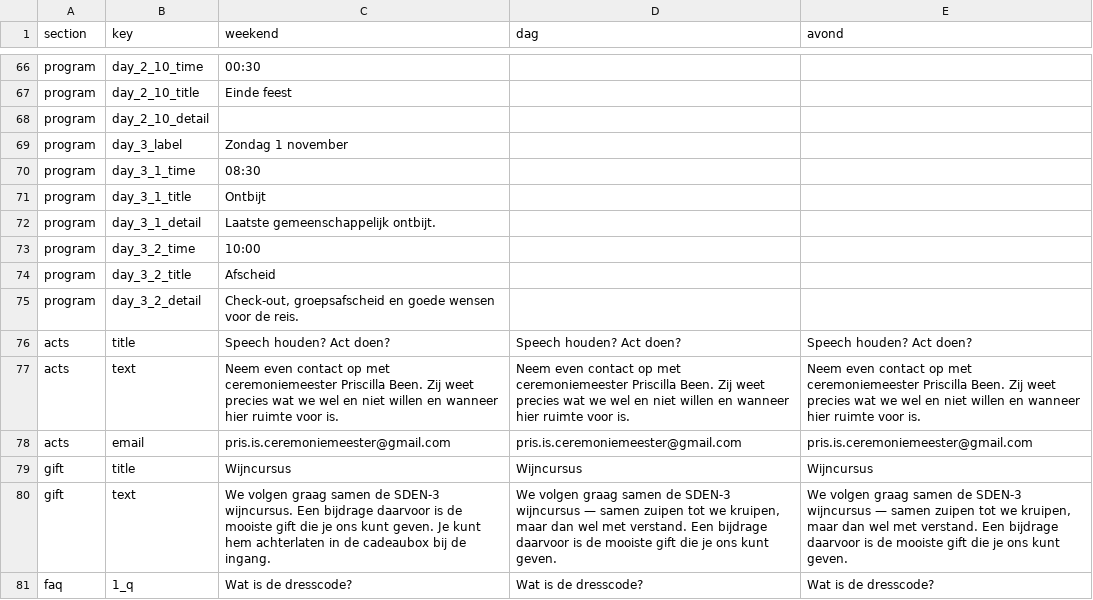
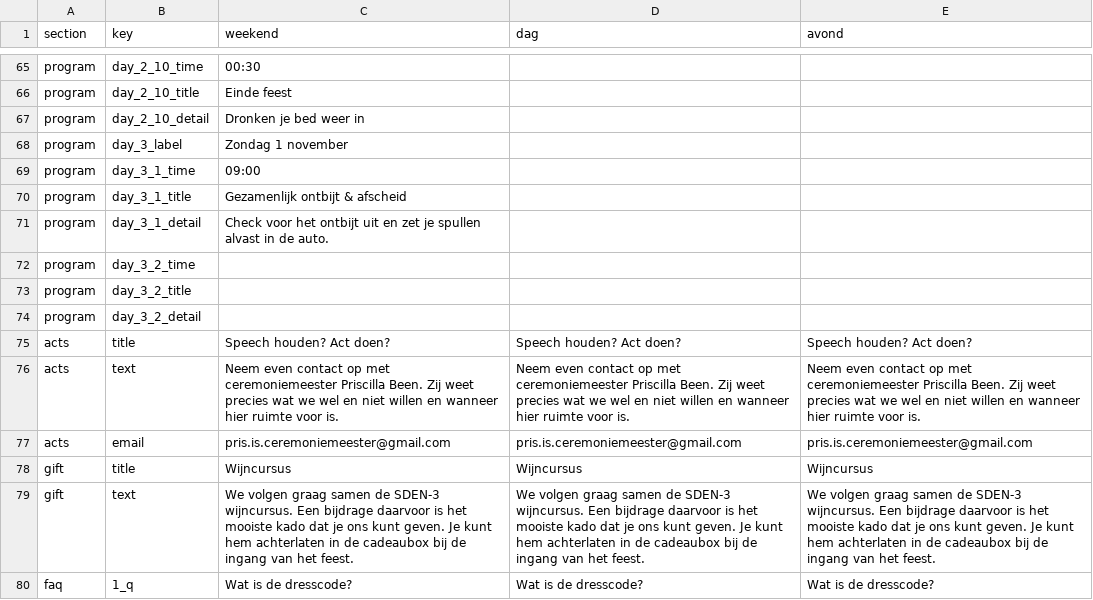
Before and after one commit to WhatHaveYouNot/sebastrouwtmet.es, a CSV file: src/data/wedding-data.csv, drawn as a sheet; only a part is shown, gaps mark what is left out; the diff covers the shown part only.

```diff
--- a/src/data/wedding-data.csv
+++ b/src/data/wedding-data.csv
@@ -67,10 +66,10 @@ program;day_2_10_time;00:30;;
 program;day_2_10_title;Einde feest;;
-program;day_2_10_detail;;;
+program;day_2_10_detail;Dronken je bed weer in;;
 program;day_3_label;Zondag 1 november;;
-program;day_3_1_time;08:30;;
-program;day_3_1_title;Ontbijt;;
-program;day_3_1_detail;Laatste gemeenschappelijk ontbijt.;;
-program;day_3_2_time;10:00;;
-program;day_3_2_title;Afscheid;;
-program;day_3_2_detail;Check-out, groepsafscheid en goede wensen voor de reis.;;
+program;day_3_1_time;09:00;;
+program;day_3_1_title;Gezamenlijk ontbijt & afscheid;;
+program;day_3_1_detail;Check voor het ontbijt uit en zet je spullen alvast in de auto.;;
+program;day_3_2_time;;;
+program;day_3_2_title;;;
+program;day_3_2_detail;;;
 acts;title;Speech houden? Act doen?;Speech houden? Act doen?;Speech houden? Act doen?
@@ -79,3 +78,3 @@ acts;email;pris.is.ceremoniemeester@gmail.com;pris.is.ceremoniemeester@gmail.com
 gift;title;Wijncursus;Wijncursus;Wijncursus
-gift;text;We volgen graag samen de SDEN-3 wijncursus. Een bijdrage daarvoor is de mooiste gift die je ons kunt geven. Je kunt hem achterlaten in de cadeaubox bij de ingang.;We volgen graag samen de SDEN-3 wijncursus — samen zuipen tot we kruipen, maar dan wel met verstand. Een bijdrage daarvoor is de mooiste gift die je ons kunt geven.;We volgen graag samen de SDEN-3 wijncursus — samen zuipen tot we kruipen, maar dan wel met verstand. Een bijdrage daarvoor is de mooiste gift die je ons kunt geven.
+gift;text;We volgen graag samen de SDEN-3 wijncursus. Een bijdrage daarvoor is het mooiste kado dat je ons kunt geven. Je kunt hem achterlaten in de cadeaubox bij de ingang van het feest.;We volgen graag samen de SDEN-3 wijncursus. Een bijdrage daarvoor is het mooiste kado dat je ons kunt geven. Je kunt hem achterlaten in de cadeaubox bij de ingang van het feest.;We volgen graag samen de SDEN-3 wijncursus. Een bijdrage daarvoor is het mooiste kado dat je ons kunt geven. Je kunt hem achterlaten in de cadeaubox bij de ingang van het feest.
 faq;1_q;Wat is de dresscode?;Wat is de dresscode?;Wat is de dresscode?
```
Also changed, not shown: 6 added rows, 1 removed row and 65 edited cells elsewhere in this file, 10 other files.
